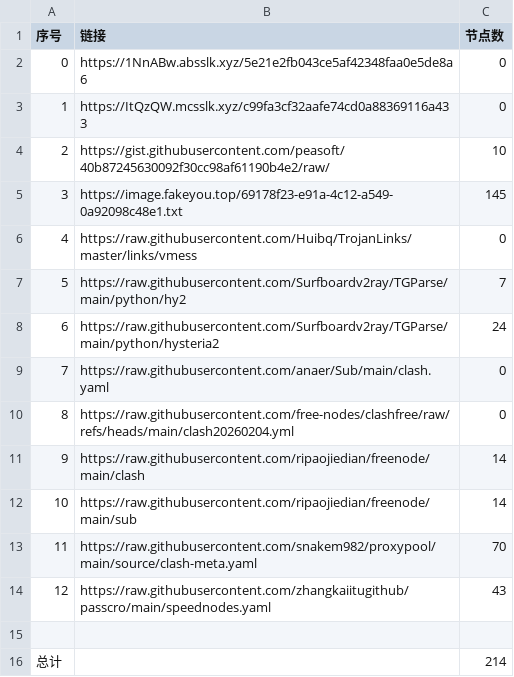
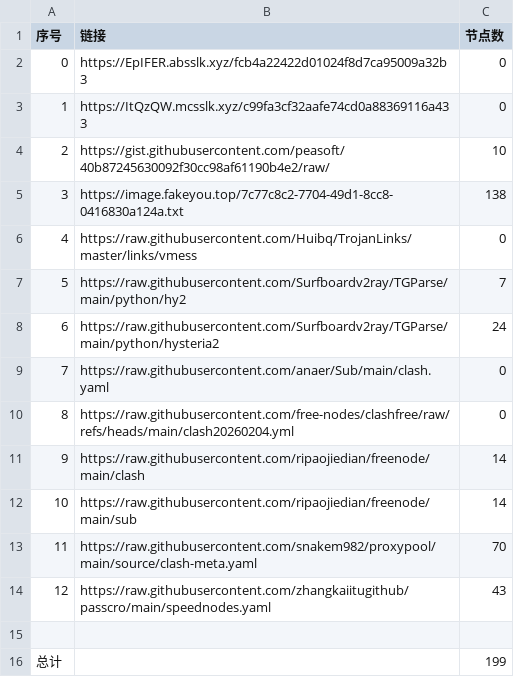
Before and after one commit to ResonanceForge/NoMoreWalls, a CSV file: list_result.csv, drawn as a sheet.

```diff
--- a/list_result.csv
+++ b/list_result.csv
@@ -1,6 +1,6 @@
 序号,链接,节点数
-0,https://1NnABw.absslk.xyz/5e21e2fb043ce5af42348faa0e5de8a6,0
+0,https://EpIFER.absslk.xyz/fcb4a22422d01024f8d7ca95009a32b3,0
 1,https://ItQzQW.mcsslk.xyz/c99fa3cf32aafe74cd0a88369116a433,0
 2,https://gist.githubusercontent.com/peasoft/40b87245630092f30cc98af61190b4e2/raw/,10
-3,https://image.fakeyou.top/69178f23-e91a-4c12-a549-0a92098c48e1.txt,145
+3,https://image.fakeyou.top/7c77c8c2-7704-49d1-8cc8-0416830a124a.txt,138
 4,https://raw.githubusercontent.com/Huibq/TrojanLinks/master/links/vmess,0
@@ -15,2 +15,2 @@
 
-总计,,214
+总计,,199
```
Also changed, not shown: 29 other files.
